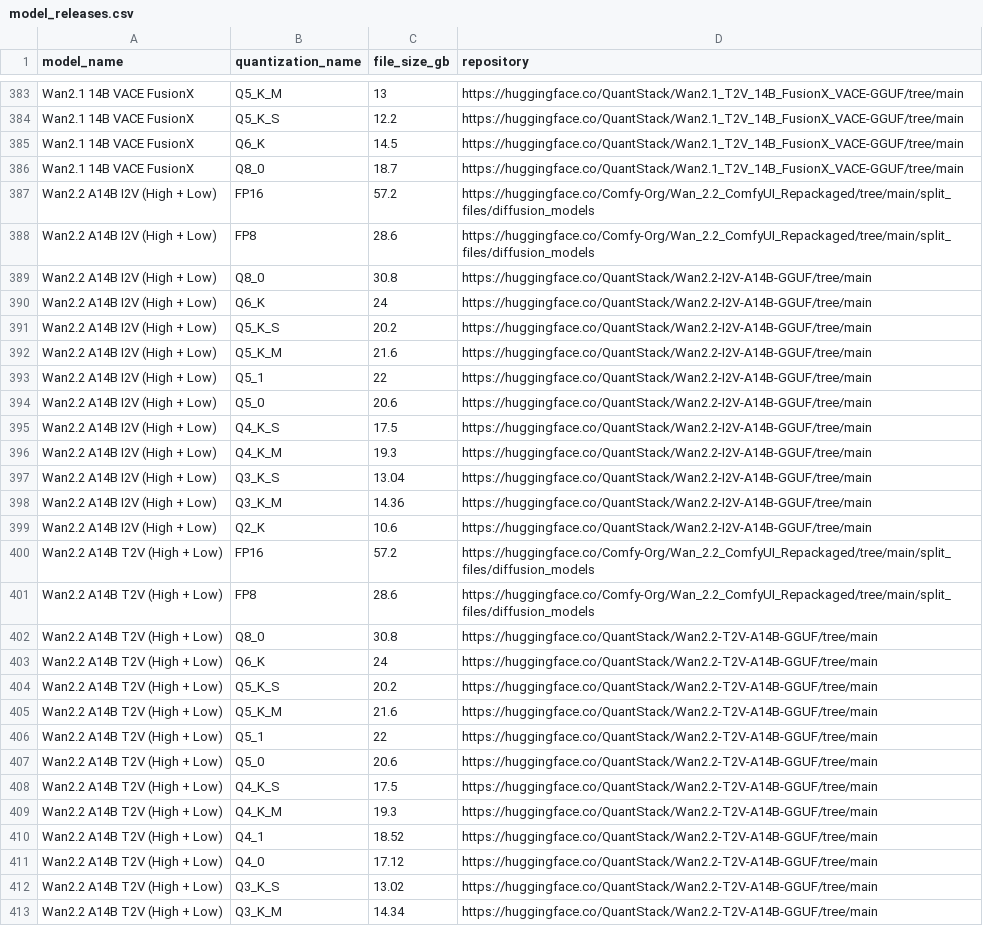
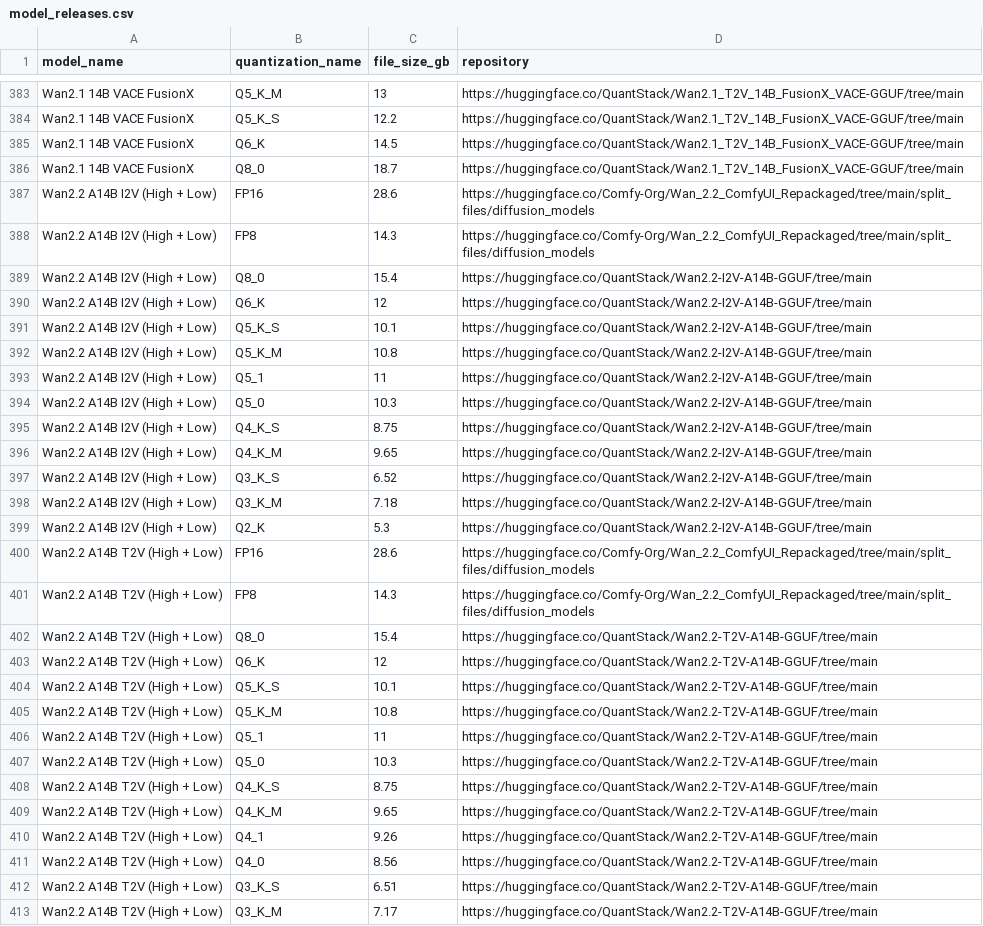
Before and after one commit to d4N-87/KSimply, a CSV file: scripts/data/model_releases.csv, drawn as a sheet; only a part is shown, gaps mark what is left out; the diff covers the shown part only; the diff names each change by its address in the sheet, - before the commit and + after, or states it on an @@ line.

Commit message:
Update Wan2.2 A14B model release file sizes
Corrected the file sizes for Wan2.2 A14B I2V and T2V (High + Low) models in model_releases.csv to reflect updated values. This ensures accurate metadata for users referencing model storage requirements.

```diff
--- a/scripts/data/model_releases.csv
+++ b/scripts/data/model_releases.csv
-C387 (file_size_gb): 57.2
+C387 (file_size_gb): 28.6
-C388 (file_size_gb): 28.6
+C388 (file_size_gb): 14.3
-C389 (file_size_gb): 30.8
+C389 (file_size_gb): 15.4
-C390 (file_size_gb): 24
+C390 (file_size_gb): 12
-C391 (file_size_gb): 20.2
+C391 (file_size_gb): 10.1
-C392 (file_size_gb): 21.6
+C392 (file_size_gb): 10.8
-C393 (file_size_gb): 22
+C393 (file_size_gb): 11
-C394 (file_size_gb): 20.6
+C394 (file_size_gb): 10.3
-C395 (file_size_gb): 17.5
+C395 (file_size_gb): 8.75
-C396 (file_size_gb): 19.3
+C396 (file_size_gb): 9.65
-C397 (file_size_gb): 13.04
+C397 (file_size_gb): 6.52
-C398 (file_size_gb): 14.36
+C398 (file_size_gb): 7.18
-C399 (file_size_gb): 10.6
+C399 (file_size_gb): 5.3
-C400 (file_size_gb): 57.2
+C400 (file_size_gb): 28.6
-C401 (file_size_gb): 28.6
+C401 (file_size_gb): 14.3
-C402 (file_size_gb): 30.8
+C402 (file_size_gb): 15.4
-C403 (file_size_gb): 24
+C403 (file_size_gb): 12
-C404 (file_size_gb): 20.2
+C404 (file_size_gb): 10.1
-C405 (file_size_gb): 21.6
+C405 (file_size_gb): 10.8
-C406 (file_size_gb): 22
+C406 (file_size_gb): 11
-C407 (file_size_gb): 20.6
+C407 (file_size_gb): 10.3
-C408 (file_size_gb): 17.5
+C408 (file_size_gb): 8.75
-C409 (file_size_gb): 19.3
+C409 (file_size_gb): 9.65
-C410 (file_size_gb): 18.52
+C410 (file_size_gb): 9.26
-C411 (file_size_gb): 17.12
+C411 (file_size_gb): 8.56
-C412 (file_size_gb): 13.02
+C412 (file_size_gb): 6.51
-C413 (file_size_gb): 14.34
+C413 (file_size_gb): 7.17
```
Also changed, not shown: 1 edited cell elsewhere in this file, 1 other file.
